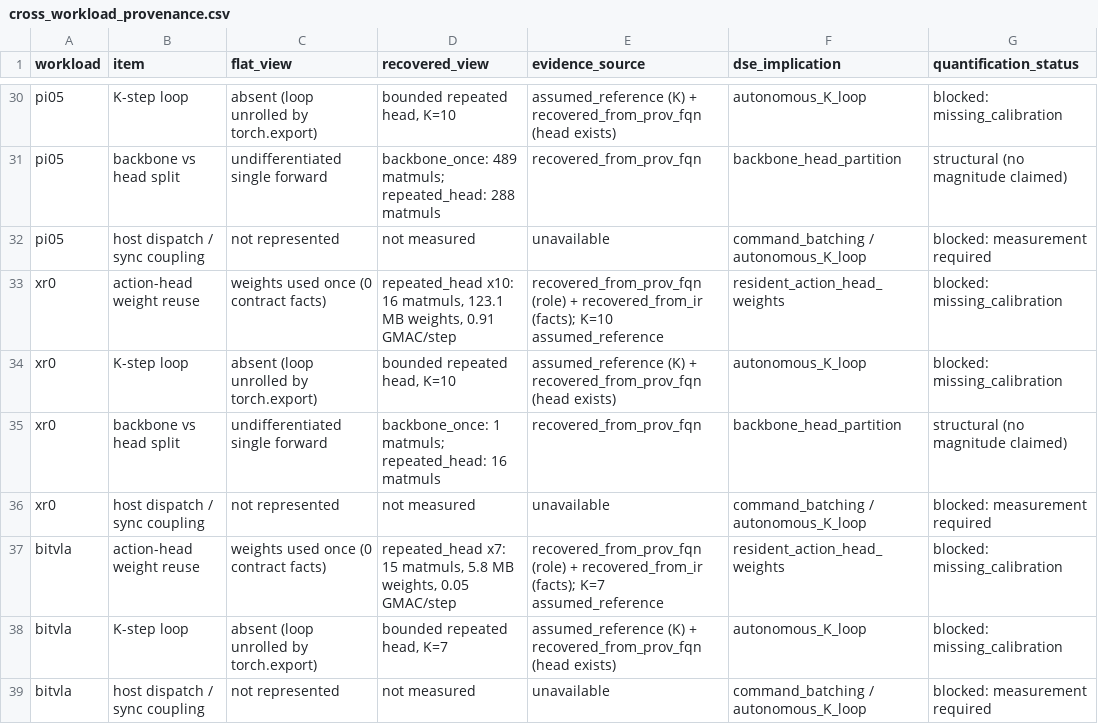
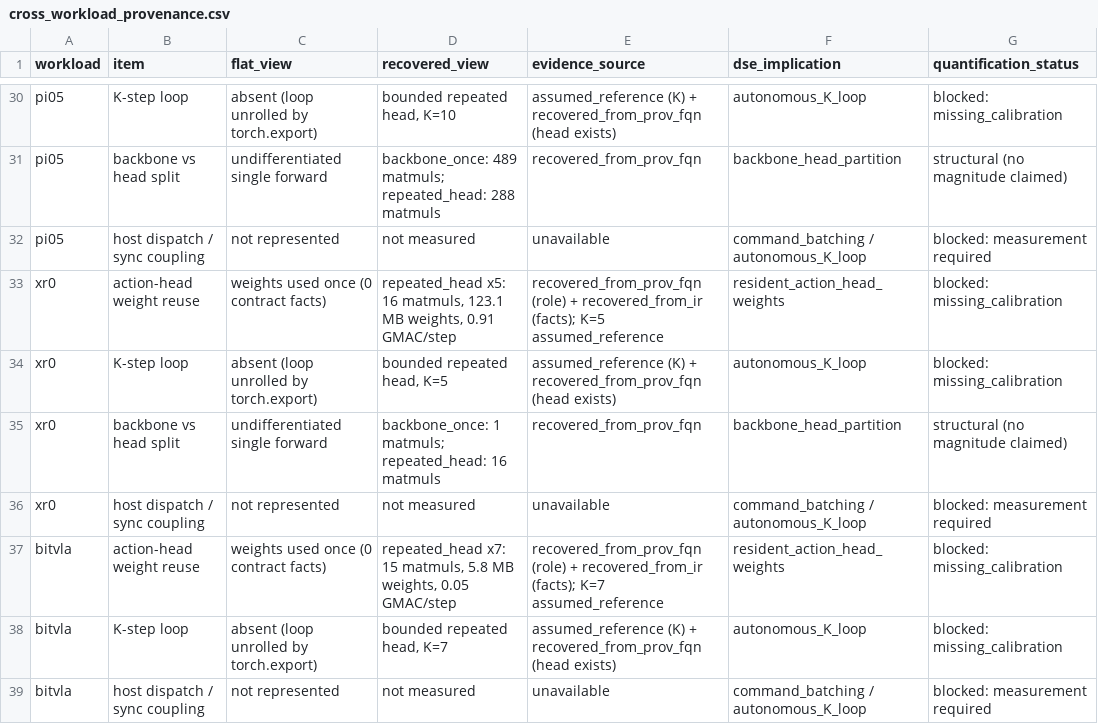
Before and after one commit to ucb-bar/merlin, a CSV file: merlin/benchmarks/dse_guidance/case_study/cross_workload_provenance.csv, drawn as a sheet; only a part is shown, gaps mark what is left out.

```diff
--- a/merlin/benchmarks/dse_guidance/case_study/cross_workload_provenance.csv
+++ b/merlin/benchmarks/dse_guidance/case_study/cross_workload_provenance.csv
@@ -32,4 +32,4 @@ pi05,backbone vs head split,undifferentiated single forward,backbone_once: 489 m
 pi05,host dispatch / sync coupling,not represented,not measured,unavailable,command_batching / autonomous_K_loop,blocked: measurement required
-xr0,action-head weight reuse,weights used once (0 contract facts),"repeated_head x10: 16 matmuls, 123.1 MB weights, 0.91 GMAC/step",recovered_from_prov_fqn (role) + recovered_from_ir (facts); K=10 assumed_reference,resident_action_head_weights,blocked: missing_calibration
-xr0,K-step loop,absent (loop unrolled by torch.export),"bounded repeated head, K=10",assumed_reference (K) + recovered_from_prov_fqn (head exists),autonomous_K_loop,blocked: missing_calibration
+xr0,action-head weight reuse,weights used once (0 contract facts),"repeated_head x5: 16 matmuls, 123.1 MB weights, 0.91 GMAC/step",recovered_from_prov_fqn (role) + recovered_from_ir (facts); K=5 assumed_reference,resident_action_head_weights,blocked: missing_calibration
+xr0,K-step loop,absent (loop unrolled by torch.export),"bounded repeated head, K=5",assumed_reference (K) + recovered_from_prov_fqn (head exists),autonomous_K_loop,blocked: missing_calibration
 xr0,backbone vs head split,undifferentiated single forward,backbone_once: 1 matmuls; repeated_head: 16 matmuls,recovered_from_prov_fqn,backbone_head_partition,structural (no magnitude claimed)
```
Also changed, not shown: merlin/benchmarks/dse_guidance/case_study/data_movement_table.csv, merlin/benchmarks/dse_guidance/case_study/dma_stream_table.csv, 38 other files.
